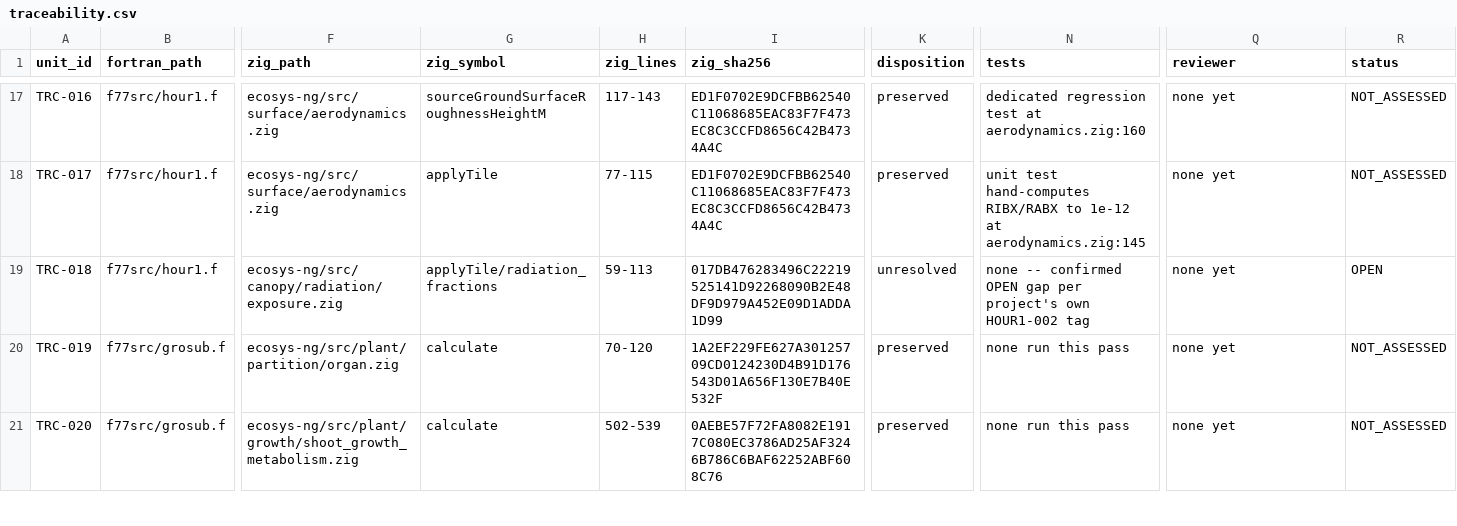
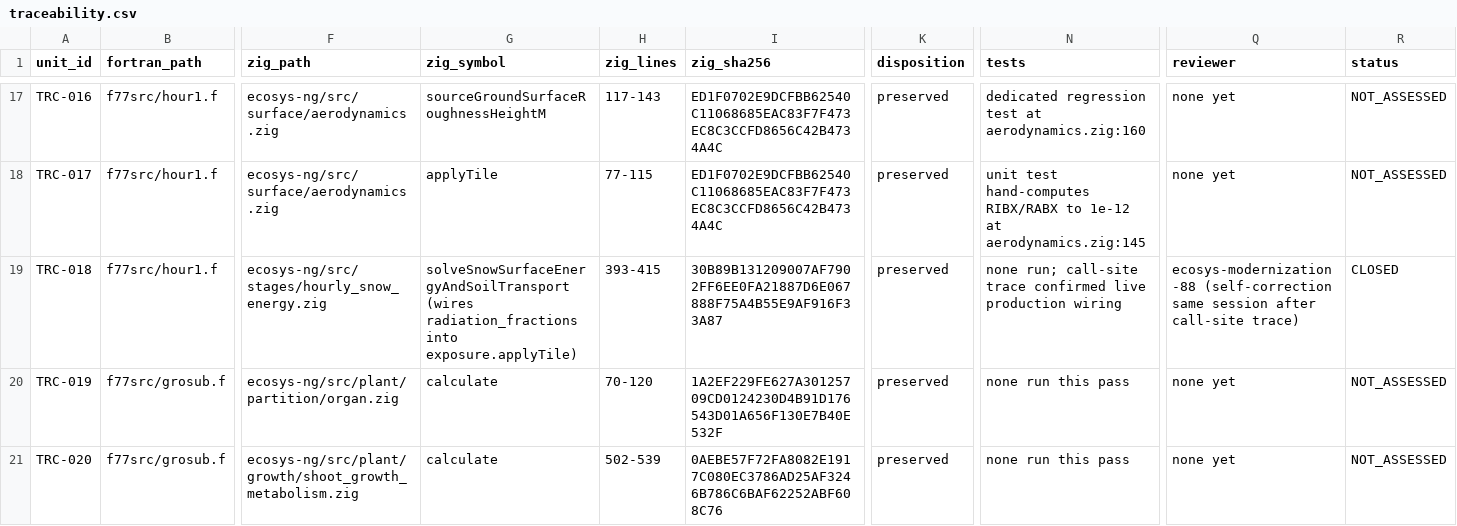
Before and after one commit to 4SAnalyticsnModelling/ecosys-modernization, a CSV file: audit/traceability/traceability.csv, drawn as a sheet; only a part is shown, gaps mark what is left out; the diff names each change by its address in the sheet, - before the commit and + after, or states it on an @@ line.

Commit message:
Correct issue-010/HOUR1-002: was stale documentation, not a live gap; fix exposure.zig's comment, verified via targeted tests (56/56 pass)

```diff
--- a/audit/traceability/traceability.csv
+++ b/audit/traceability/traceability.csv
-F19 (zig_path): ecosys-ng/src/canopy/radiation/exposure.zig
+F19 (zig_path): ecosys-ng/src/stages/hourly_snow_energy.zig
-G19 (zig_symbol): applyTile/radiation_fractions
+G19 (zig_symbol): solveSnowSurfaceEnergyAndSoilTransport (wires radiation_fractions into exposure.applyTile)
-H19 (zig_lines): 59-113
+H19 (zig_lines): 393-415
-I19 (zig_sha256): 017DB476283496C22219525141D92268090B2E48DF9D979A452E09D1ADDA1D99
+I19 (zig_sha256): 30B89B131209007AF7902FF6EE0FA21887D6E067888F75A4B55E9AF916F33A87
-K19 (disposition): unresolved
+K19 (disposition): preserved
-N19 (tests): none -- confirmed OPEN gap per project's own HOUR1-002 tag
+N19 (tests): none run; call-site trace confirmed live production wiring
-Q19 (reviewer): none yet
+Q19 (reviewer): ecosys-modernization-88 (self-correction same session after call-site trace)
-R19 (status): OPEN
+R19 (status): CLOSED
```
Also changed, not shown: 3 other files.
